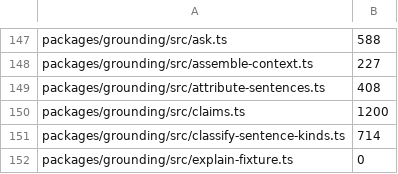
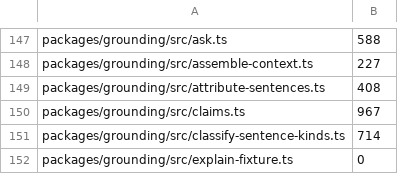
Before and after one commit to TomBennett-Lloyd/cram.ai, a TSV file: .claude/comment-density.baseline.tsv, drawn as a sheet; only a part is shown, gaps mark what is left out.

```diff
--- a/.claude/comment-density.baseline.tsv
+++ b/.claude/comment-density.baseline.tsv
@@ -149,3 +149,3 @@ packages/grounding/src/assemble-context.ts	227
 packages/grounding/src/attribute-sentences.ts	408
-packages/grounding/src/claims.ts	1200
+packages/grounding/src/claims.ts	967
 packages/grounding/src/classify-sentence-kinds.ts	714
```
Also changed, not shown: 2 other files.
